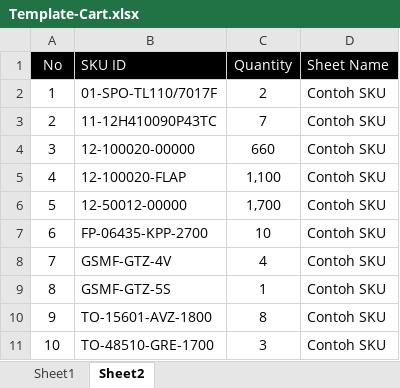
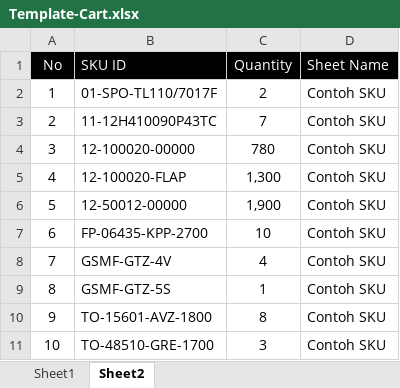
Before and after one commit to Erastusms/automation-b2b, an Excel workbook: downloads/Template-Cart.xlsx, sheet Sheet2, drawn as a sheet; values as stored, in another font and other column widths than the file's, no borders; the diff names each change by its address in the sheet, - before the commit and + after, or states it on an @@ line.

```diff
--- a/downloads/Template-Cart.xlsx (sheet Sheet2)
+++ b/downloads/Template-Cart.xlsx (sheet Sheet2)
-C4 (Quantity): 660
+C4 (Quantity): 780
-C5 (Quantity): 1,100
+C5 (Quantity): 1,300
-C6 (Quantity): 1,700
+C6 (Quantity): 1,900
```
Also changed, not shown: 11 other files.
